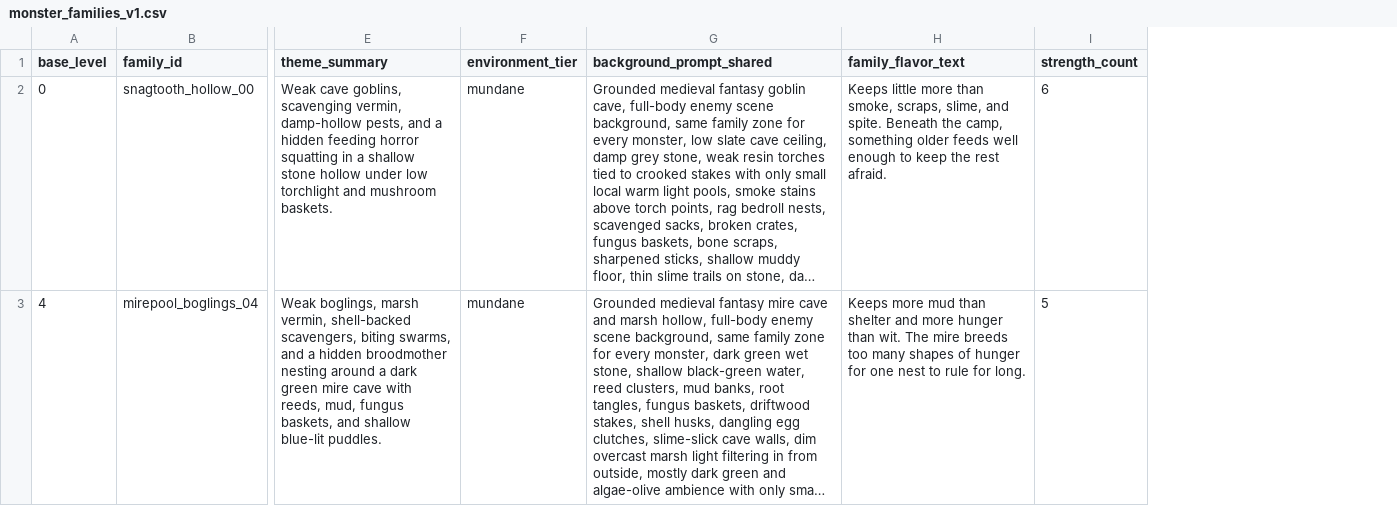
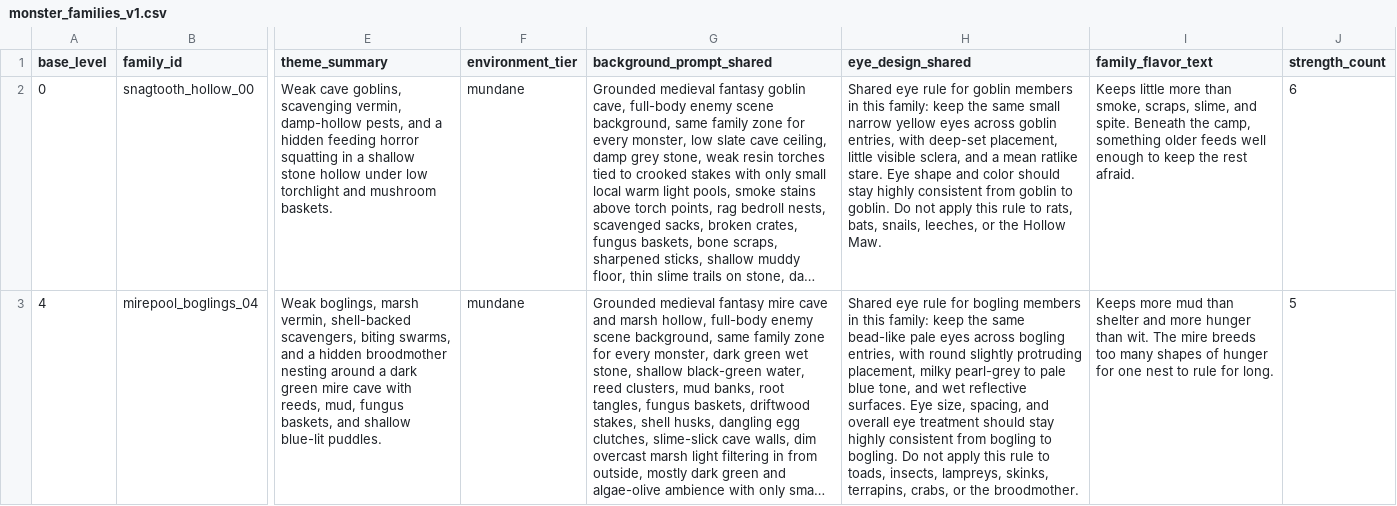
Before and after one commit to rutrug0/EbonkeepGame, a CSV file: docs/data/monster_families_v1.csv, drawn as a sheet; only a part is shown, gaps mark what is left out; long unchanged cells end in …; the diff covers the shown part only; the diff names each change by its address in the sheet, - before the commit and + after, or states it on an @@ line.

```diff
--- a/docs/data/monster_families_v1.csv
+++ b/docs/data/monster_families_v1.csv
+column H (eye_design_shared), rows 2-3: Shared eye rule for goblin members in this family: keep the same small narrow yellow eyes across goblin entries, with deep-set placement, little visible sclera, and a mean ratlike stare. Eye shape and color should stay highly consistent from goblin to goblin. Do not apply this rule to rats, bats, snails, leeches, or the Hollow Maw. | Shared eye rule for bogling members in this family: keep the same bead-like pale eyes across bogling entries, with round slightly protruding placement, milky pearl-grey to pale blue tone, and wet reflective surfaces. Eye size, spacing, and overall eye treatment should stay highly consistent from bogling to bogling. Do not apply this rule to toads, insects, lampreys, skinks, terrapins, crabs, or the broodmother.
```
Also changed, not shown: 11 edited cells elsewhere in this file, docs/data/travel_stage_scenes_v1.csv, 23 other files.
